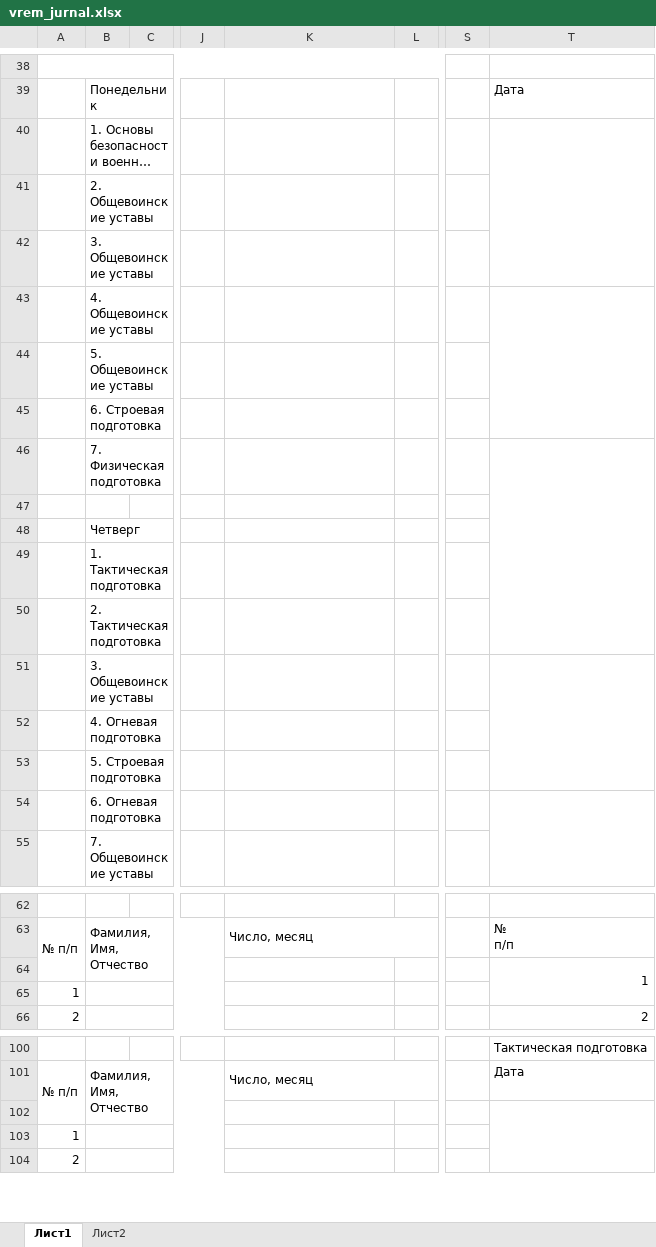
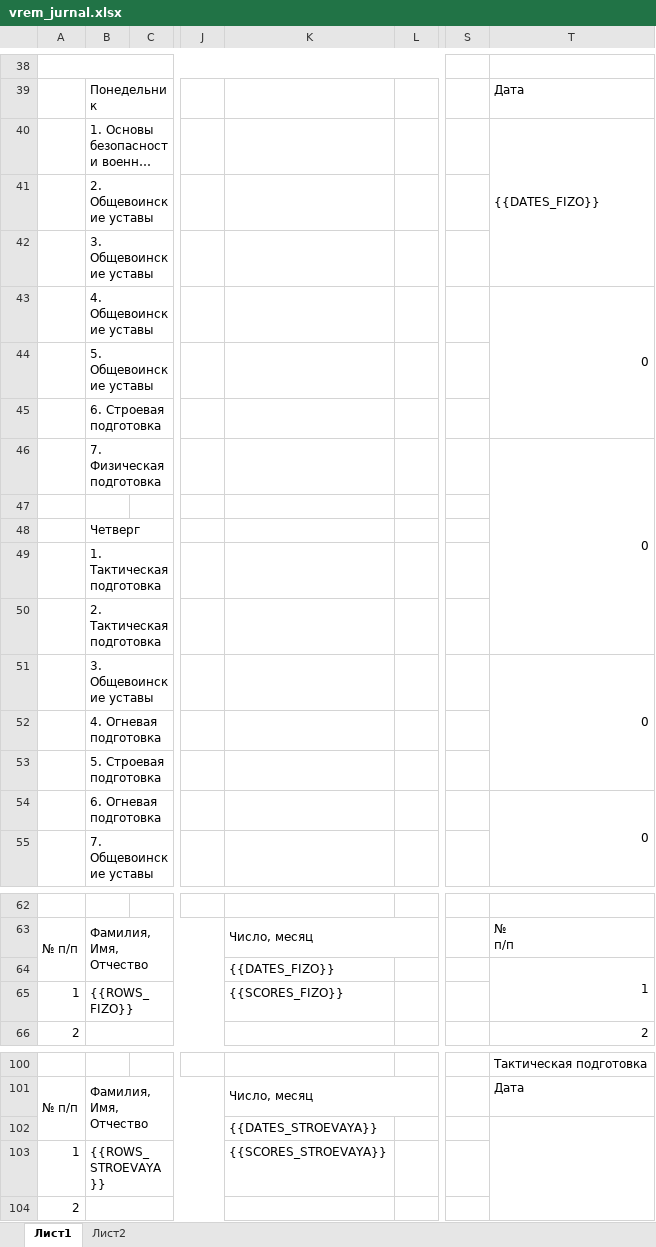
Before and after one commit to romican/centrcom, an Excel workbook: templates/contracts/vrem_jurnal.xlsx, sheet Лист1, drawn as a sheet; only a part is shown, gaps mark what is left out; long unchanged cells end in …; values as stored, in another font and other column widths than the file's, no cell formats; charts and pictures not drawn; the diff covers the shown part only; the diff names each change by its address in the sheet, - before the commit and + after, or states it on an @@ line.

Commit message:
vrem jurnal

```diff
--- a/templates/contracts/vrem_jurnal.xlsx (sheet Лист1)
+++ b/templates/contracts/vrem_jurnal.xlsx (sheet Лист1)
-T40: (empty)
+T40: {{DATES_FIZO}}
-T43: (empty)
+T43: 0
-T46: (empty)
+T46: 0
-T51: (empty)
+T51: 0
-T54: (empty)
+T54: 0
-K64: (empty)
+K64: {{DATES_FIZO}}
-B65: (empty)
+B65: {{ROWS_FIZO}}
-K65: (empty)
+K65: {{SCORES_FIZO}}
-K102: (empty)
+K102: {{DATES_STROEVAYA}}
-B103: (empty)
+B103: {{ROWS_STROEVAYA}}
-K103: (empty)
+K103: {{SCORES_STROEVAYA}}
```
Also changed, not shown: 18 edited cells elsewhere in this sheet, cell formats, 1 other file.
